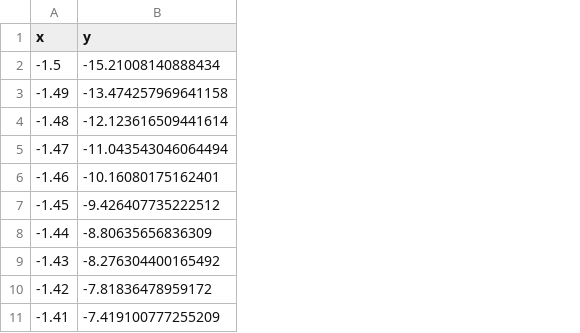
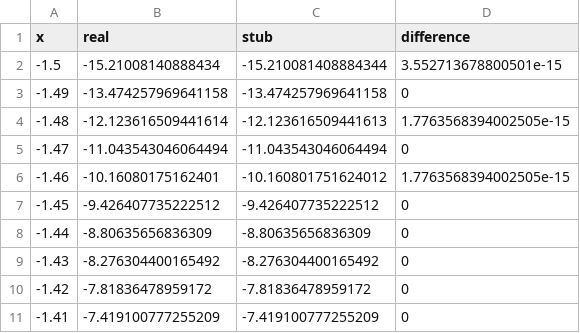
Before and after one commit to Imtjl/qa-fundamentals, a CSV file: integration-testing/export/trig_part.csv, drawn as a sheet; only a part is shown; the diff names each change by its address in the sheet, - before the commit and + after, or states it on an @@ line.

Commit message:
:test_tube: test: Integration testing - system func, spyOn, calls mocking

```diff
--- a/integration-testing/export/trig_part.csv
+++ b/integration-testing/export/trig_part.csv
+column C (stub), rows 2-11: -15.210081408884344 | -13.474257969641158 | -12.123616509441613 | -11.043543046064494 | -10.160801751624012 | -9.426407735222512 | -8.80635656836309 | -8.276304400165492 | -7.81836478959172 | -7.419100777255209
+column D (difference), rows 2-11: 3.552713678800501e-15 | 0 | 1.7763568394002505e-15 | 0 | 1.7763568394002505e-15 | 0 | 0 | 0 | 0 | 0
-B1: y
+B1: real
```
Also changed, not shown: 8 other files.
